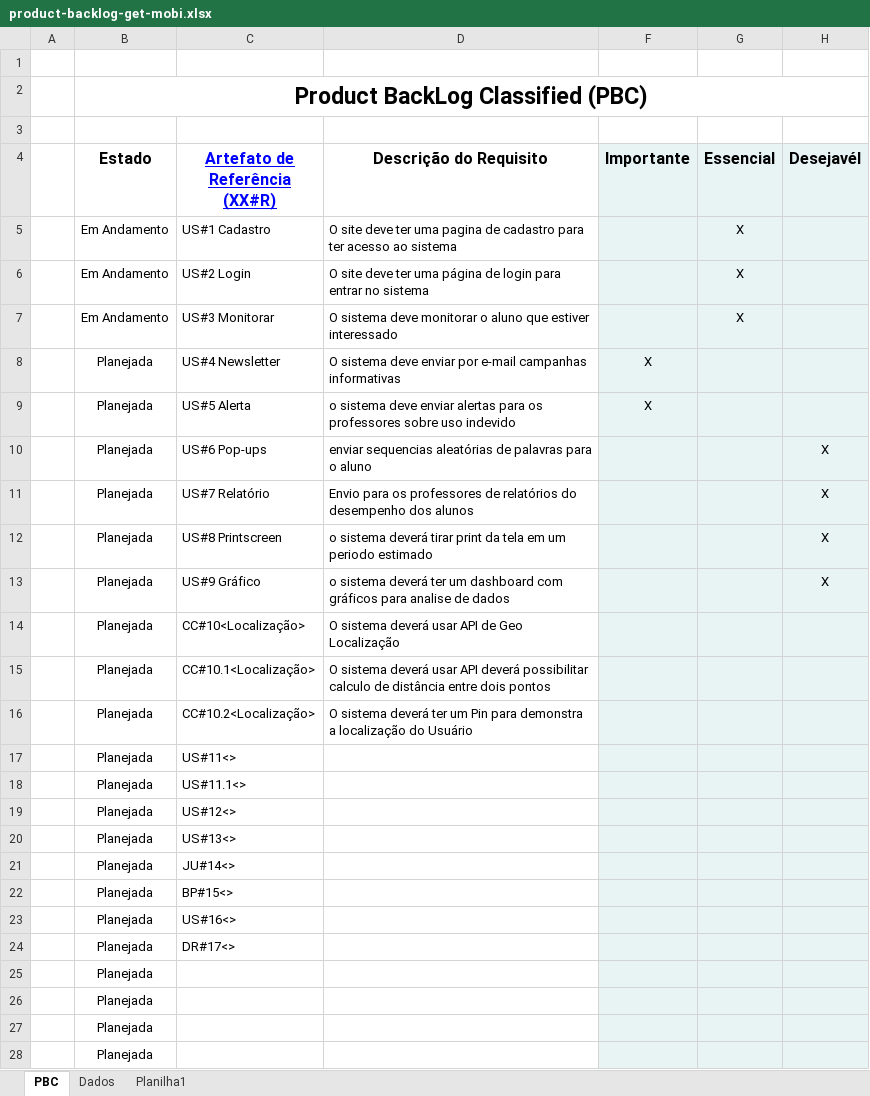
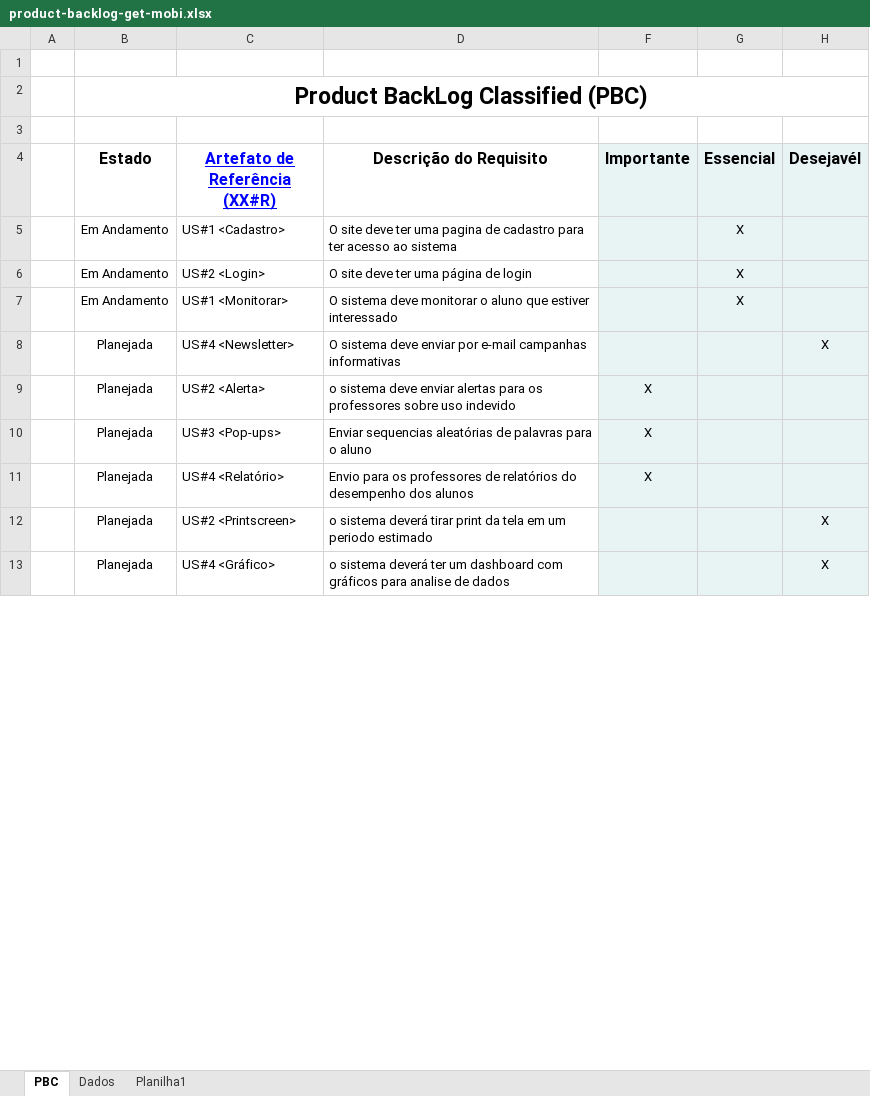
Before and after one commit to Lucassouza849/getmobi, an Excel workbook: documentação/product-backlog-get-mobi.xlsx, sheet PBC, drawn as a sheet; only a part is shown; values as stored, in another font and other column widths than the file's, no borders; charts and pictures and conditional formats not drawn; removed rows and columns are numbered as before the commit, all else as after; the diff covers the shown part only; the diff names each change by its address in the sheet, - before the commit and + after, or states it on an @@ line.

Commit message:
alterei o UserStory, UX e backlog

```diff
--- a/documentação/product-backlog-get-mobi.xlsx (sheet PBC)
+++ b/documentação/product-backlog-get-mobi.xlsx (sheet PBC)
-C5 (Artefato de Referência (XX#R)): US#1 Cadastro
+C5 (Artefato de Referência (XX#R)): US#1 <Cadastro>
-C6 (Artefato de Referência (XX#R)): US#2 Login
+C6 (Artefato de Referência (XX#R)): US#2 <Login>
-D6 (Descrição do Requisito): …de login para entrar no sistema
+D6 (Descrição do Requisito): …de login
-C7 (Artefato de Referência (XX#R)): US#3 Monitorar
+C7 (Artefato de Referência (XX#R)): US#1 <Monitorar>
-C8 (Artefato de Referência (XX#R)): US#4 Newsletter
+C8 (Artefato de Referência (XX#R)): US#4 <Newsletter>
-F8 (Importante): X
+F8 (Importante): (empty)
-H8 (Desejavél): (empty)
+H8 (Desejavél): X
-C9 (Artefato de Referência (XX#R)): US#5 Alerta
+C9 (Artefato de Referência (XX#R)): US#2 <Alerta>
-row 10:  | Planejada | US#6 Pop-ups | enviar sequencias aleatórias de palavras para o aluno |  |  | X
+row 10:  | Planejada | US#3 <Pop-ups> | Enviar sequencias aleatórias de palavras para o aluno | X
-C11 (Artefato de Referência (XX#R)): US#7 Relatório
+C11 (Artefato de Referência (XX#R)): US#4 <Relatório>
-F11 (Importante): (empty)
+F11 (Importante): X
-H11 (Desejavél): X
+H11 (Desejavél): (empty)
-C12 (Artefato de Referência (XX#R)): US#8 Printscreen
+C12 (Artefato de Referência (XX#R)): US#2 <Printscreen>
-C13 (Artefato de Referência (XX#R)): US#9 Gráfico
+C13 (Artefato de Referência (XX#R)): US#4 <Gráfico>
-row 14:  | Planejada | CC#10<Localização> | O sistema deverá usar API de Geo Localização
-row 15:  | Planejada | CC#10.1<Localização> | O sistema deverá usar API deverá possibilitar calculo de distância entre dois pontos
-row 16:  | Planejada | CC#10.2<Localização> | O sistema deverá ter um Pin para demonstra a localização do Usuário
-row 17:  | Planejada | US#11<>
-row 18:  | Planejada | US#11.1<>
-row 19:  | Planejada | US#12<>
-row 20:  | Planejada | US#13<>
-row 21:  | Planejada | JU#14<>
-row 22:  | Planejada | BP#15<>
-row 23:  | Planejada | US#16<>
-row 24:  | Planejada | DR#17<>
-row 25:  | Planejada
-row 26:  | Planejada
-row 27:  | Planejada
-row 28:  | Planejada
```
Also changed, not shown: 2 added rows and 6 removed rows elsewhere in this sheet, 1 other file.
